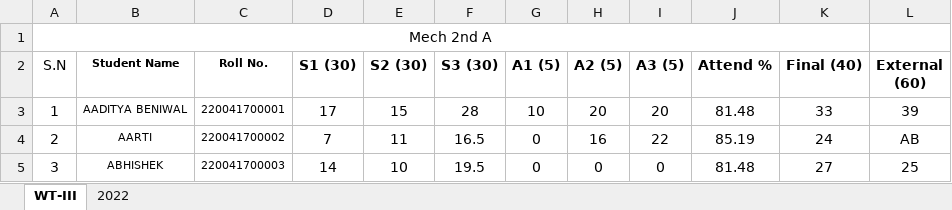
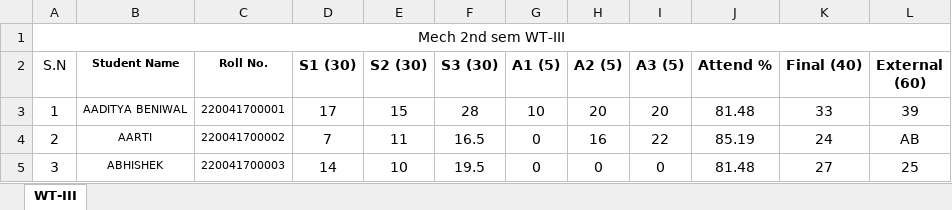
Before and after one commit to mechanicalcodingthunder/MechanicalCodingThunder.github.io, an Excel workbook: static/Upload/4th sem.xlsx, sheet WT-III, drawn as a sheet; only a part is shown; values as stored, in another font and other column widths than the file's, no borders; conditional formats not drawn; the diff names each change by its address in the sheet, - before the commit and + after, or states it on an @@ line.

```diff
--- a/static/Upload/4th sem.xlsx (sheet WT-III)
+++ b/static/Upload/4th sem.xlsx (sheet WT-III)
-sheet tab: 2022
-A1 (S.N): Mech 2nd A
+A1 (S.N): Mech 2nd sem WT-III
-A1:K1 merged
+A1:L1 merged
```
Also changed, not shown: static/Upload/2nd sem.xlsx.
